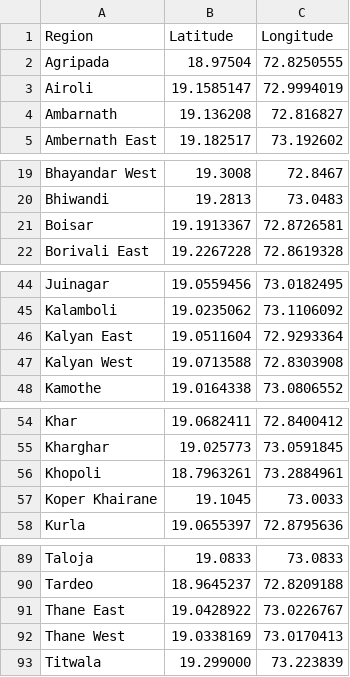
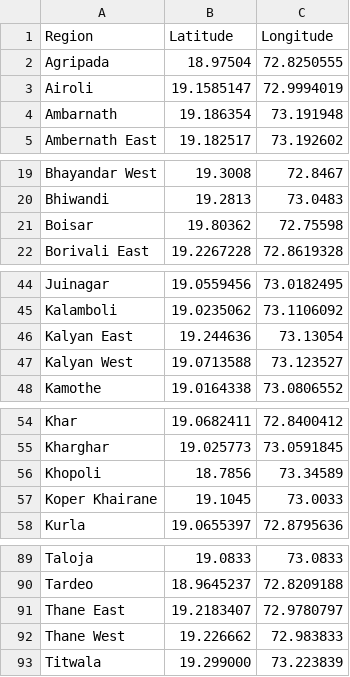
Before and after one commit to mayankekbote/Mumbai-Housing-Predictor, a CSV file: mumbai_region_coords.csv, drawn as a sheet; only a part is shown, gaps mark what is left out; the diff covers the shown part only.

Commit message:
Fixed Coords

```diff
--- a/mumbai_region_coords.csv
+++ b/mumbai_region_coords.csv
@@ -3,3 +3,3 @@ Agripada,18.97504,72.8250555
 Airoli,19.1585147,72.9994019
-Ambarnath,19.136208,72.816827
+Ambarnath,19.186354,"	73.191948"
 Ambernath East,19.182517,73.192602
@@ -20,3 +20,3 @@ Bhayandar West,19.3008,72.8467
 Bhiwandi,19.2813,73.0483
-Boisar,19.1913367,72.8726581
+Boisar,19.80362,72.75598
 Borivali East,19.2267228,72.8619328
@@ -45,4 +45,4 @@ Juinagar,19.0559456,73.0182495
 Kalamboli,19.0235062,73.1106092
-Kalyan East,19.0511604,72.9293364
-Kalyan West,19.0713588,72.8303908
+Kalyan East,19.244636,73.13054
+Kalyan West,19.0713588,73.123527
 Kamothe,19.0164338,73.0806552
@@ -55,3 +55,3 @@ Khar,19.0682411,72.8400412
 Kharghar,19.025773,73.0591845
-Khopoli,18.7963261,73.2884961
+Khopoli,18.7856,73.34589
 Koper Khairane,19.1045,73.0033
@@ -90,4 +90,4 @@ Taloja,19.0833,73.0833
 Tardeo,18.9645237,72.8209188
-Thane East,19.0428922,73.0226767
-Thane West,19.0338169,73.0170413
+Thane East,19.2183407,"	72.9780797"
+Thane West,19.226662,72.983833
 Titwala, 19.299000,73.223839
```
Also changed, not shown: 2 edited cells elsewhere in this file.
